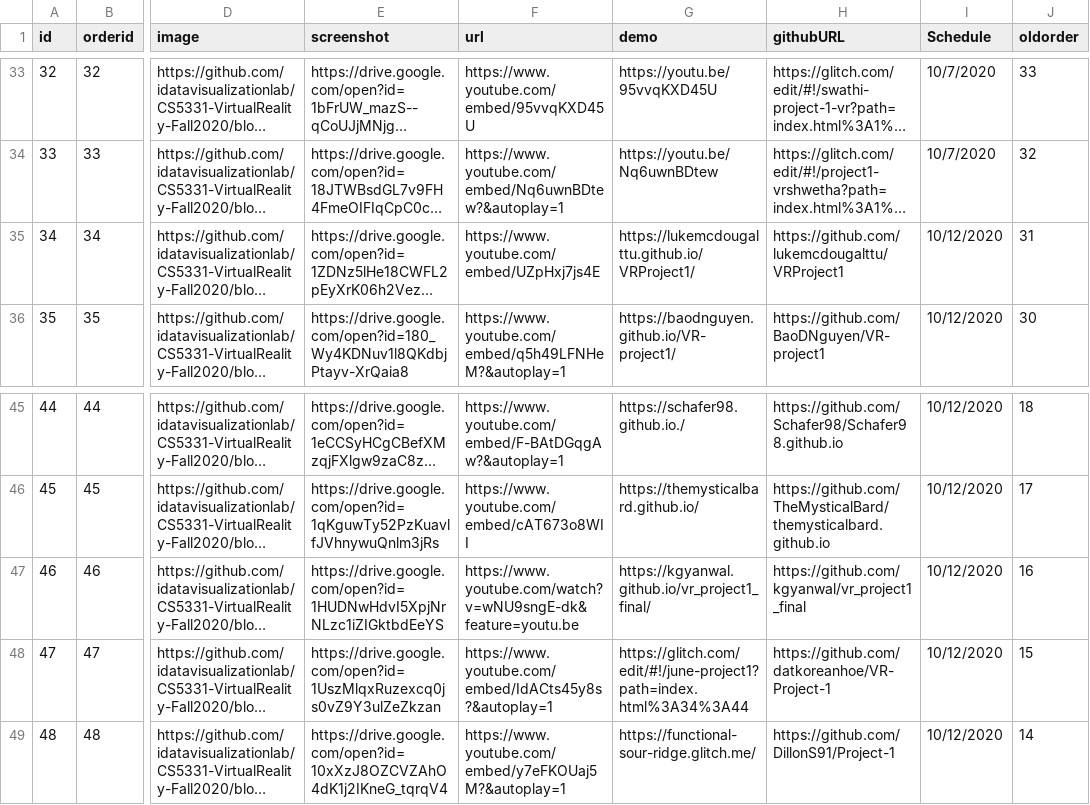
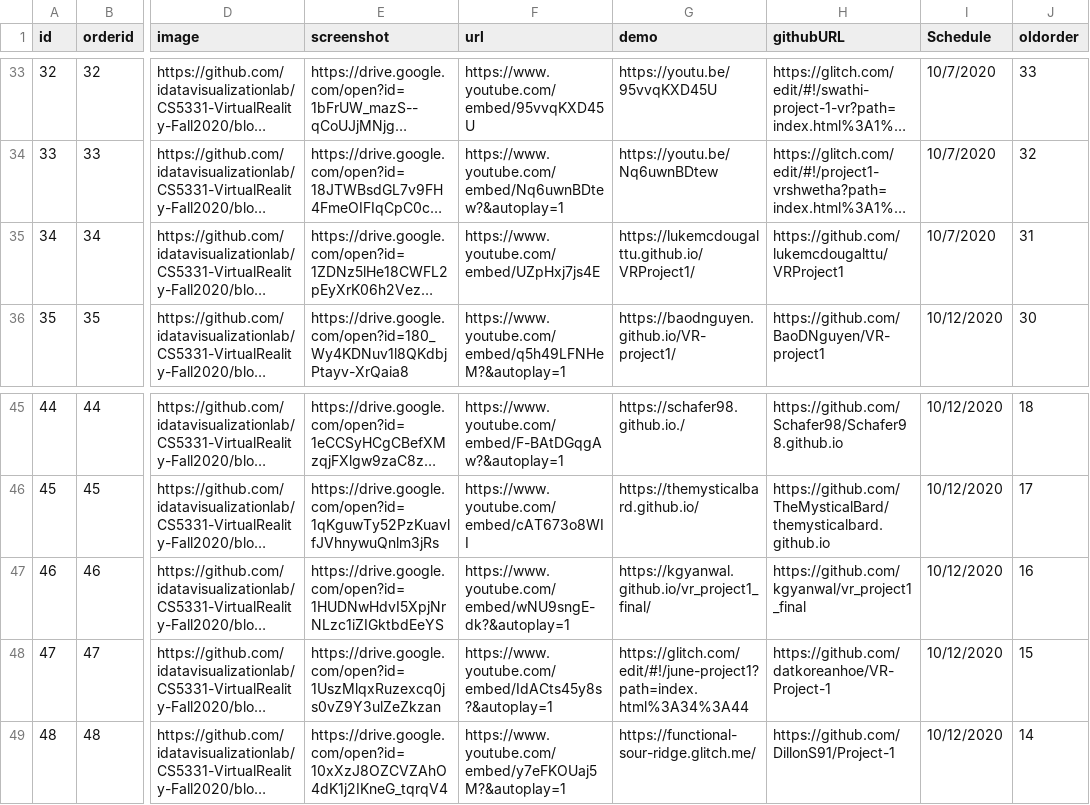
Before and after one commit to iDataVisualizationLab/CS5331-VirtualReality-Fall2020, a CSV file: P1/mongo-p1.csv, drawn as a sheet; only a part is shown, gaps mark what is left out; long unchanged cells end in …; the diff names each change by its address in the sheet, - before the commit and + after, or states it on an @@ line.

```diff
--- a/P1/mongo-p1.csv
+++ b/P1/mongo-p1.csv
-I35 (Schedule): 10/12/2020
+I35 (Schedule): 10/7/2020
-F47 (url): https://www.youtube.com/watch?v=wNU9sngE-dk&feature=youtu.be
+F47 (url): https://www.youtube.com/embed/wNU9sngE-dk?&autoplay=1
```
Also changed, not shown: 1 other file.
